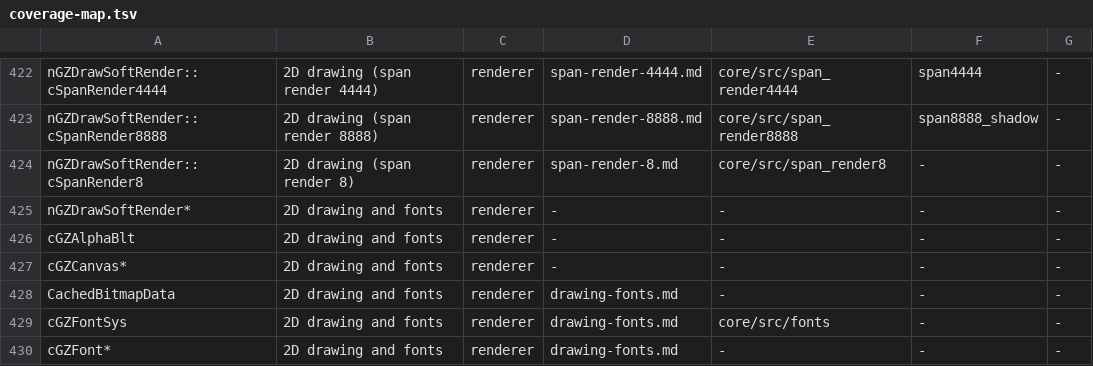
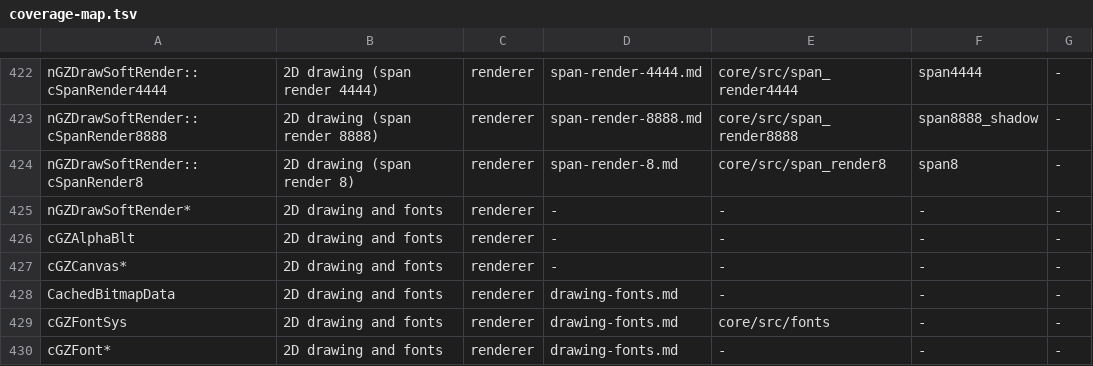
Before and after one commit to LucaSammartino/OpenSC4, a TSV file: tools/coverage-map.tsv, drawn as a sheet; only a part is shown, gaps mark what is left out.

```diff
--- a/tools/coverage-map.tsv
+++ b/tools/coverage-map.tsv
@@ -423,3 +423,3 @@ nGZDrawSoftRender::cSpanRender4444	2D drawing (span render 4444)	renderer	span-r
 nGZDrawSoftRender::cSpanRender8888	2D drawing (span render 8888)	renderer	span-render-8888.md	core/src/span_render8888	span8888_shadow	-
-nGZDrawSoftRender::cSpanRender8	2D drawing (span render 8)	renderer	span-render-8.md	core/src/span_render8	-	-
+nGZDrawSoftRender::cSpanRender8	2D drawing (span render 8)	renderer	span-render-8.md	core/src/span_render8	span8	-
 nGZDrawSoftRender*	2D drawing and fonts	renderer	-	-	-	-
```
Also changed, not shown: tools/coverage-shadows.tsv.
